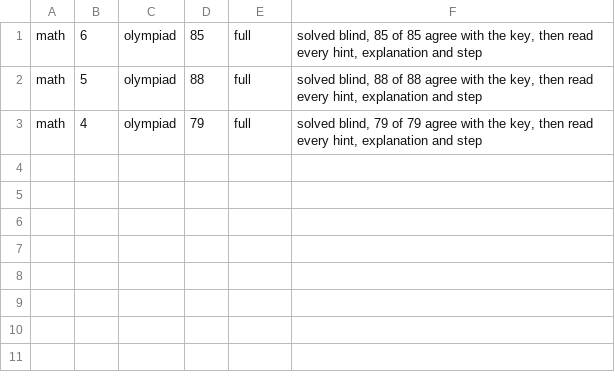
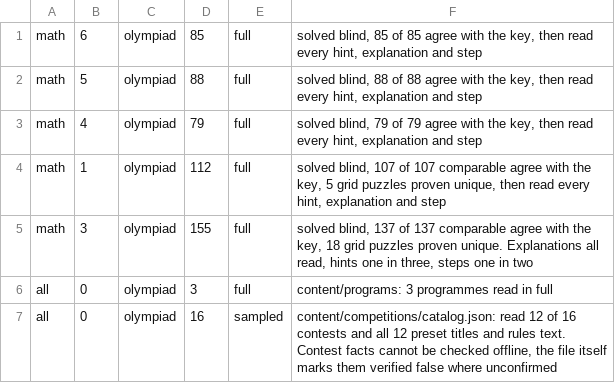
Before and after one commit to nabilafifahq/gatxel-20-kira, a TSV file: docs/verifikasi-materi-rincian/oly-math.cov.tsv, drawn as a sheet; the diff names each change by its address in the sheet, - before the commit and + after, or states it on an @@ line.

```diff
--- a/docs/verifikasi-materi-rincian/oly-math.cov.tsv
+++ b/docs/verifikasi-materi-rincian/oly-math.cov.tsv
+row 4: math | 1 | olympiad | 112 | full | solved blind, 107 of 107 comparable agree with the key, 5 grid puzzles proven unique, then read every hint, explanation and step
+row 5: math | 3 | olympiad | 155 | full | solved blind, 137 of 137 comparable agree with the key, 18 grid puzzles proven unique. Explanations all read, hints one in three, steps one in two
+row 6: all | 0 | olympiad | 3 | full | content/programs: 3 programmes read in full
+row 7: all | 0 | olympiad | 16 | sampled | content/competitions/catalog.json: read 12 of 16 contests and all 12 preset titles and rules text. Contest facts cannot be checked offline, the file itself marks them verified false where unconfirmed
```
Also changed, not shown: docs/verifikasi-materi-rincian/oly-math.tsv, 5 other files.
